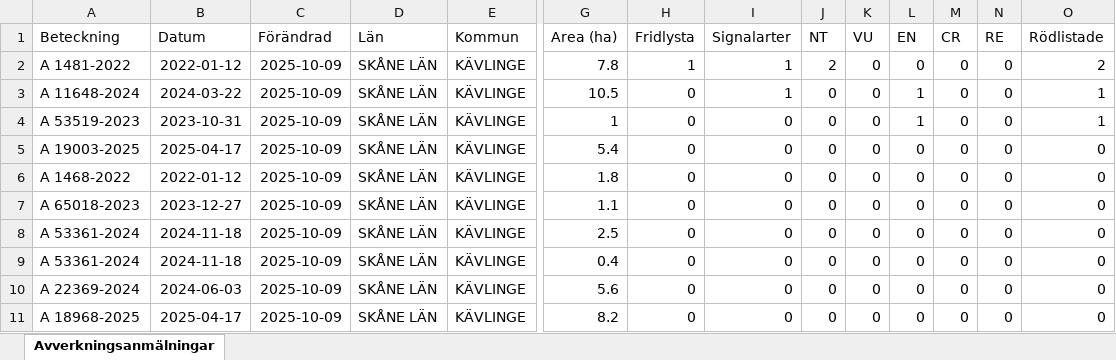
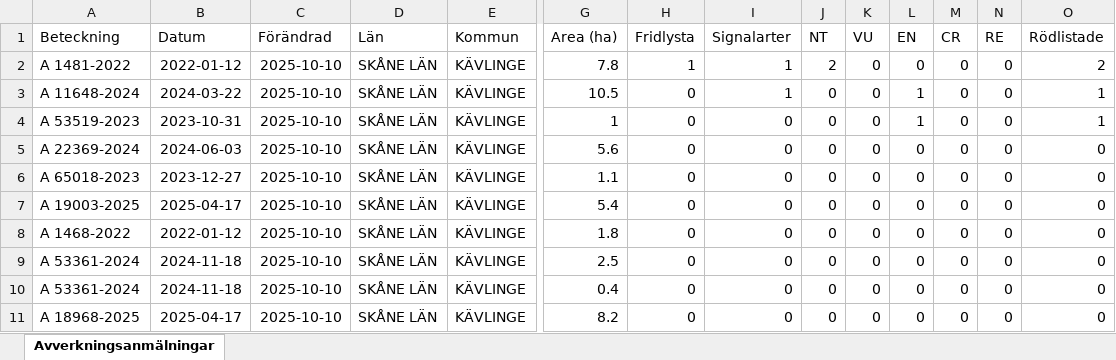
Before and after one commit to klasma/Logging_1261, an Excel workbook: Översikt KÄVLINGE.xlsx, sheet Avverkningsanmälningar, drawn as a sheet; only a part is shown, gaps mark what is left out; values as stored, in another font and other column widths than the file's, no borders; removed rows and columns are numbered as before the commit, all else as after; rows hold the shown columns only; the diff names each change by its address in the sheet, - before the commit and + after, or states it on an @@ line.

```diff
--- a/Översikt KÄVLINGE.xlsx (sheet Avverkningsanmälningar)
+++ b/Översikt KÄVLINGE.xlsx (sheet Avverkningsanmälningar)
-C2:C4 (Förändrad): 2025-10-09
+C2:C4 (Förändrad): 2025-10-10
+row 5: A 22369-2024 | 2024-06-03 | 2025-10-10 | SKÅNE LÄN | KÄVLINGE | 5.6 | 0 | 0 | 0 | 0 | 0 | 0 | 0 | 0
+row 6: A 65018-2023 | 2023-12-27 | 2025-10-10 | SKÅNE LÄN | KÄVLINGE | 1.1 | 0 | 0 | 0 | 0 | 0 | 0 | 0 | 0
-C7:C8 (Förändrad): 2025-10-09
+C7:C8 (Förändrad): 2025-10-10
-row 7: A 65018-2023 | 2023-12-27 | 2025-10-09 | SKÅNE LÄN | KÄVLINGE | 1.1 | 0 | 0 | 0 | 0 | 0 | 0 | 0 | 0
-C9:C10 (Förändrad): 2025-10-09
+C9:C10 (Förändrad): 2025-10-10
-row 10: A 22369-2024 | 2024-06-03 | 2025-10-09 | SKÅNE LÄN | KÄVLINGE | 5.6 | 0 | 0 | 0 | 0 | 0 | 0 | 0 | 0
-C11 (Förändrad): 2025-10-09
+C11 (Förändrad): 2025-10-10
```
Also changed, not shown: artfynd/A 11648-2024 artfynd.xlsx, artfynd/A 1481-2022 artfynd.xlsx, 15 other files.
